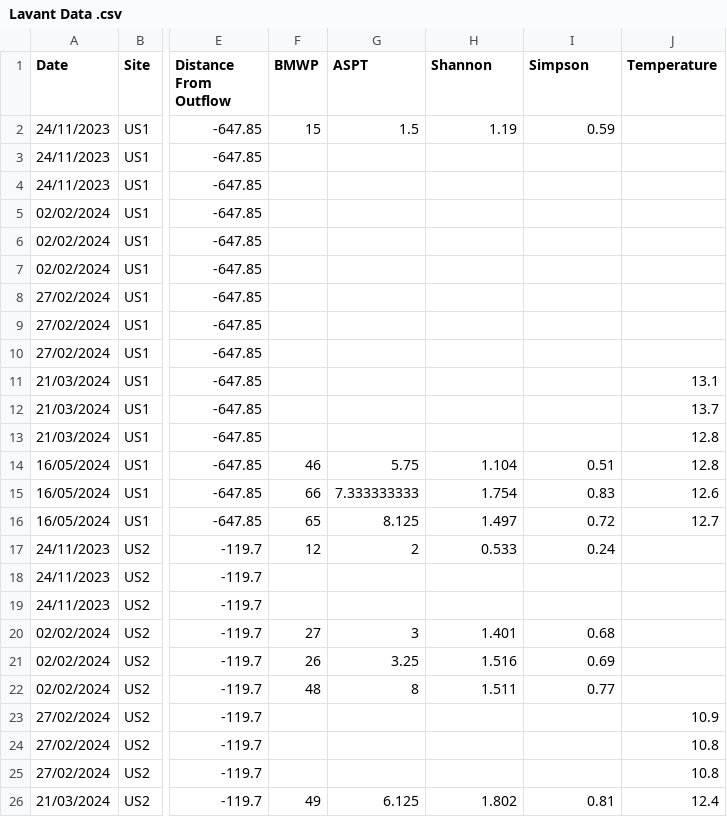
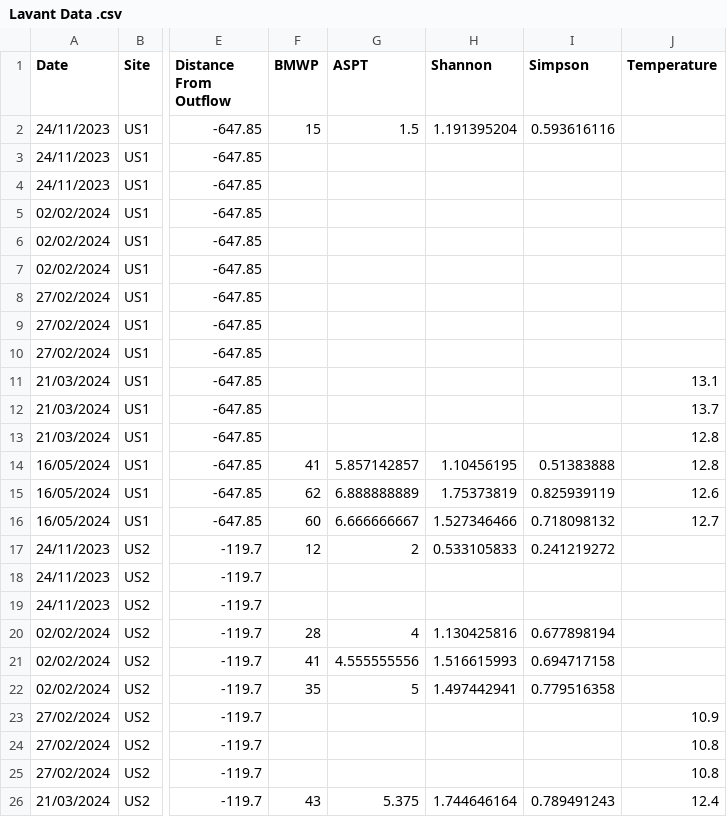
Before and after one commit to dunningjack/LavantThesisStats, a CSV file: Lavant Data .csv, drawn as a sheet; only a part is shown, gaps mark what is left out; the diff covers the shown part only; the diff names each change by its address in the sheet, - before the commit and + after, or states it on an @@ line.

```diff
--- a/Lavant Data .csv
+++ b/Lavant Data .csv
-H2 (Shannon): 1.19
+H2 (Shannon): 1.191395204
-I2 (Simpson): 0.59
+I2 (Simpson): 0.593616116
-F14 (BMWP): 46
+F14 (BMWP): 41
-G14 (ASPT): 5.75
+G14 (ASPT): 5.857142857
-H14 (Shannon): 1.104
+H14 (Shannon): 1.10456195
-I14 (Simpson): 0.51
+I14 (Simpson): 0.51383888
-F15 (BMWP): 66
+F15 (BMWP): 62
-G15 (ASPT): 7.333333333
+G15 (ASPT): 6.888888889
-H15 (Shannon): 1.754
+H15 (Shannon): 1.75373819
-I15 (Simpson): 0.83
+I15 (Simpson): 0.825939119
-F16 (BMWP): 65
+F16 (BMWP): 60
-G16 (ASPT): 8.125
+G16 (ASPT): 6.666666667
-H16 (Shannon): 1.497
+H16 (Shannon): 1.527346466
-I16 (Simpson): 0.72
+I16 (Simpson): 0.718098132
-H17 (Shannon): 0.533
+H17 (Shannon): 0.533105833
-I17 (Simpson): 0.24
+I17 (Simpson): 0.241219272
-F20 (BMWP): 27
+F20 (BMWP): 28
-G20 (ASPT): 3
+G20 (ASPT): 4
-H20 (Shannon): 1.401
+H20 (Shannon): 1.130425816
-I20 (Simpson): 0.68
+I20 (Simpson): 0.677898194
-F21 (BMWP): 26
+F21 (BMWP): 41
-G21 (ASPT): 3.25
+G21 (ASPT): 4.555555556
-H21 (Shannon): 1.516
+H21 (Shannon): 1.516615993
-I21 (Simpson): 0.69
+I21 (Simpson): 0.694717158
-F22 (BMWP): 48
+F22 (BMWP): 35
-G22 (ASPT): 8
+G22 (ASPT): 5
-H22 (Shannon): 1.511
+H22 (Shannon): 1.497442941
-I22 (Simpson): 0.77
+I22 (Simpson): 0.779516358
-F26 (BMWP): 49
+F26 (BMWP): 43
-G26 (ASPT): 6.125
+G26 (ASPT): 5.375
-H26 (Shannon): 1.802
+H26 (Shannon): 1.744646164
-I26 (Simpson): 0.81
+I26 (Simpson): 0.789491243
```
Also changed, not shown: 81 edited cells elsewhere in this file, 3 other files.
